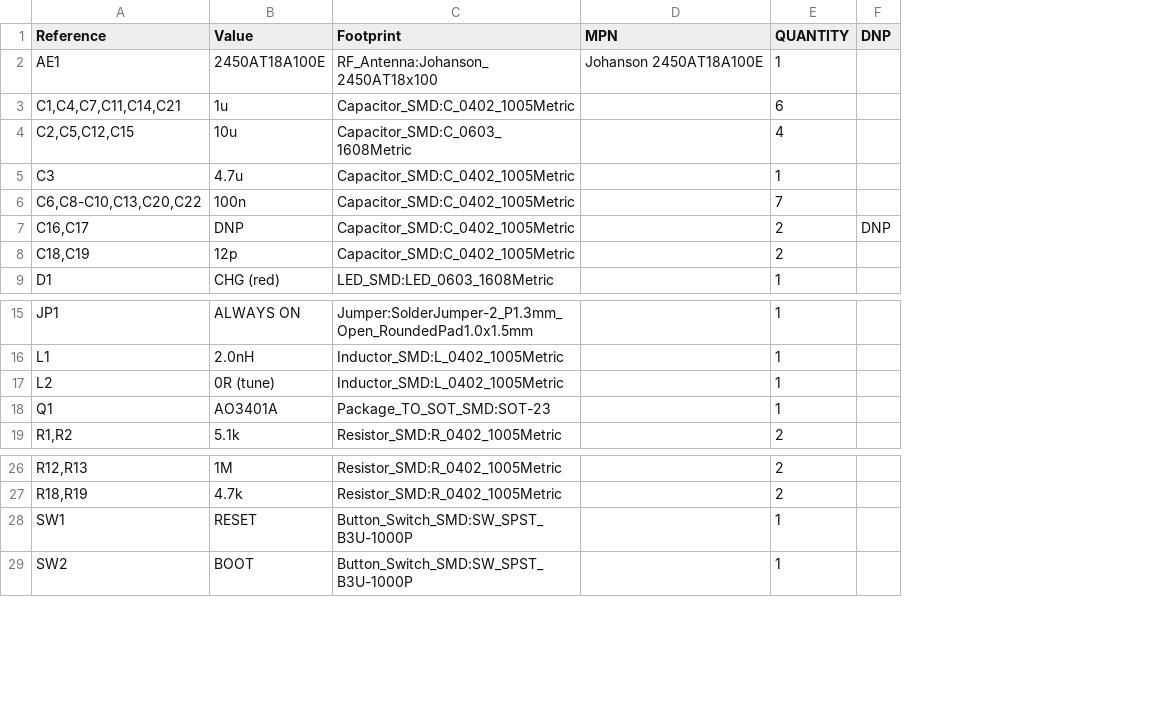
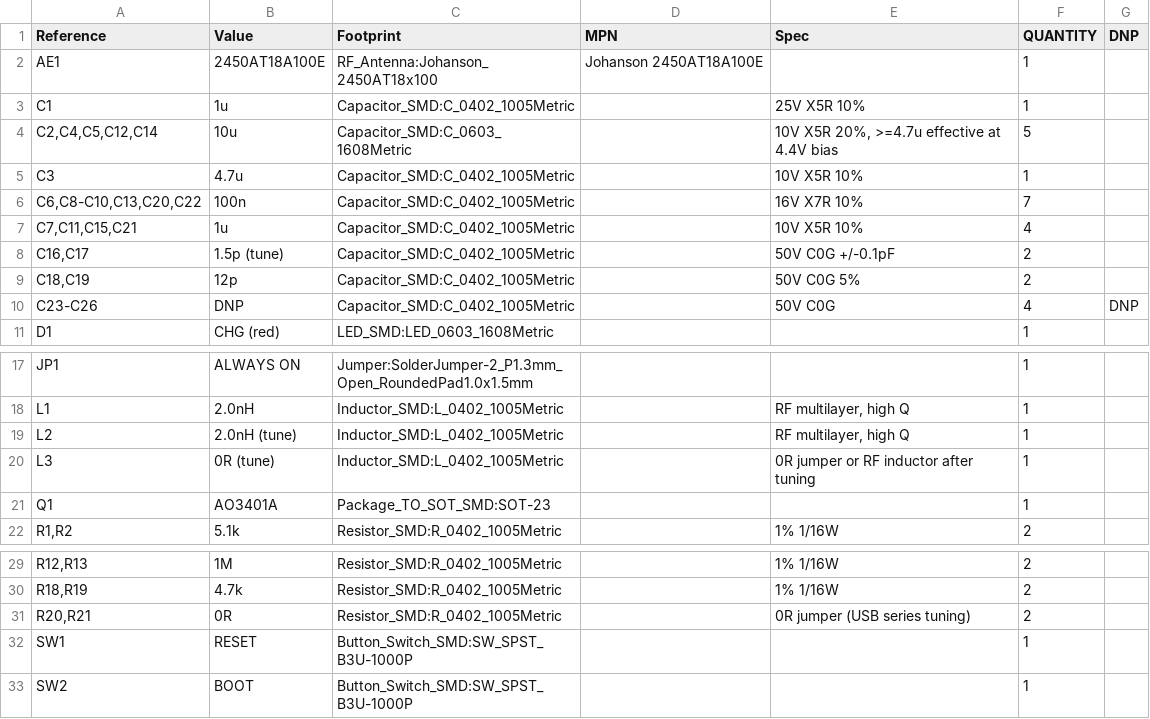
Before and after one commit to iskyguy/esp32c6-claude-sht4x, a CSV file: docs/bom.csv, drawn as a sheet; only a part is shown, gaps mark what is left out; addresses are those after the commit; the diff names each change by its address in the sheet, - before the commit and + after, or states it on an @@ line.

```diff
--- a/docs/bom.csv
+++ b/docs/bom.csv
+column E (Spec), rows 3-6: 25V X5R 10% | 10V X5R 20%, >=4.7u effective at 4.4V bias | 10V X5R 10% | 16V X7R 10%; rows 8-9: 50V C0G +/-0.1pF | 50V C0G 5%; rows 18-19: RF multilayer, high Q | RF multilayer, high Q; row 22: 1% 1/16W; rows 29-30: 1% 1/16W | 1% 1/16W
-A3 (Reference): C1,C4,C7,C11,C14,C21
+A3 (Reference): C1
-F3 (QUANTITY): 6
+F3 (QUANTITY): 1
-A4 (Reference): C2,C5,C12,C15
+A4 (Reference): C2,C4,C5,C12,C14
-F4 (QUANTITY): 4
+F4 (QUANTITY): 5
+row 7: C7,C11,C15,C21 | 1u | Capacitor_SMD:C_0402_1005Metric |  | 10V X5R 10% | 4
-B8 (Value): DNP
+B8 (Value): 1.5p (tune)
-G8 (DNP): DNP
+G8 (DNP): (empty)
+row 10: C23-C26 | DNP | Capacitor_SMD:C_0402_1005Metric |  | 50V C0G | 4 | DNP
-B19 (Value): 0R (tune)
+B19 (Value): 2.0nH (tune)
+row 20: L3 | 0R (tune) | Inductor_SMD:L_0402_1005Metric |  | 0R jumper or RF inductor after tuning | 1
+row 31: R20,R21 | 0R | Resistor_SMD:R_0402_1005Metric |  | 0R jumper (USB series tuning) | 2
```
Also changed, not shown: 19 other files.
